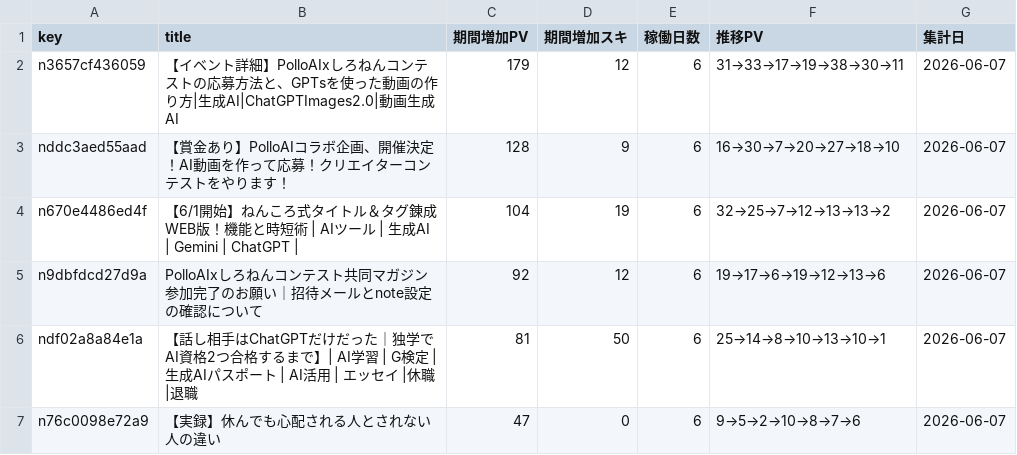
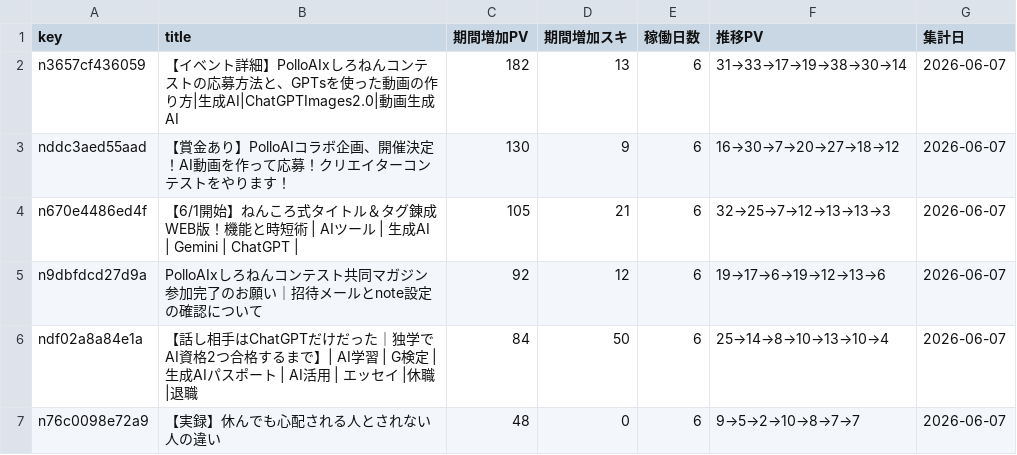
Before and after one commit to coolboylovegirl-byte/note-stats-dashboard, a CSV file: data/asset_articles.csv, drawn as a sheet; only a part is shown; the diff covers the shown part only.

```diff
--- a/data/asset_articles.csv
+++ b/data/asset_articles.csv
@@ -1,7 +1,7 @@
 key,title,期間増加PV,期間増加スキ,稼働日数,推移PV,集計日
-n3657cf436059,【イベント詳細】PolloAIxしろねんコンテストの応募方法と、GPTsを使った動画の作り方|生成AI|ChatGPTImages2.0|動画生成AI,179,12,6,31→33→17→19→38→30→11,2026-06-07
-nddc3aed55aad,【賞金あり】PolloAIコラボ企画、開催決定！AI動画を作って応募！クリエイターコンテストをやります！,128,9,6,16→30→7→20→27→18→10,2026-06-07
-n670e4486ed4f,【6/1開始】ねんころ式タイトル＆タグ錬成WEB版！機能と時短術 | AIツール | 生成AI | Gemini | ChatGPT |,104,19,6,32→25→7→12→13→13→2,2026-06-07
+n3657cf436059,【イベント詳細】PolloAIxしろねんコンテストの応募方法と、GPTsを使った動画の作り方|生成AI|ChatGPTImages2.0|動画生成AI,182,13,6,31→33→17→19→38→30→14,2026-06-07
+nddc3aed55aad,【賞金あり】PolloAIコラボ企画、開催決定！AI動画を作って応募！クリエイターコンテストをやります！,130,9,6,16→30→7→20→27→18→12,2026-06-07
+n670e4486ed4f,【6/1開始】ねんころ式タイトル＆タグ錬成WEB版！機能と時短術 | AIツール | 生成AI | Gemini | ChatGPT |,105,21,6,32→25→7→12→13→13→3,2026-06-07
 n9dbfdcd27d9a,PolloAIxしろねんコンテスト共同マガジン参加完了のお願い｜招待メールとnote設定の確認について,92,12,6,19→17→6→19→12→13→6,2026-06-07
-ndf02a8a84e1a,【話し相手はChatGPTだけだった｜独学でAI資格2つ合格するまで】| AI学習 | G検定 | 生成AIパスポート | AI活用 | エッセイ |休職 |退職,81,50,6,25→14→8→10→13→10→1,2026-06-07
-n76c0098e72a9,【実録】休んでも心配される人とされない人の違い,47,0,6,9→5→2→10→8→7→6,2026-06-07
+ndf02a8a84e1a,【話し相手はChatGPTだけだった｜独学でAI資格2つ合格するまで】| AI学習 | G検定 | 生成AIパスポート | AI活用 | エッセイ |休職 |退職,84,50,6,25→14→8→10→13→10→4,2026-06-07
+n76c0098e72a9,【実録】休んでも心配される人とされない人の違い,48,0,6,9→5→2→10→8→7→7,2026-06-07
```
Also changed, not shown: 1 added row, 1 removed row and 9 edited cells elsewhere in this file, data/daily_summary.csv, data/followers.csv, 4 other files.
